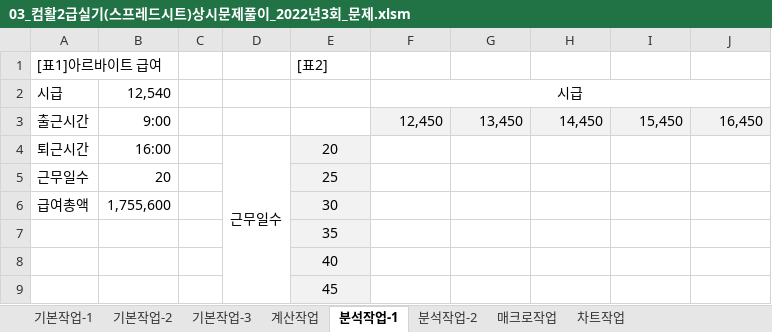
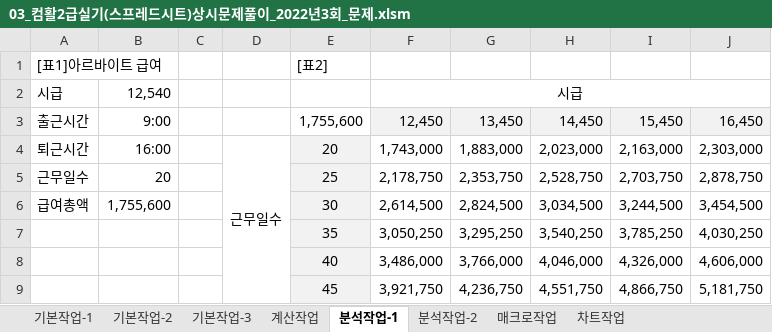
Before and after one commit to ddjunho/SQL_Injection, an Excel workbook: 03_컴활2급실기(스프레드시트)상시문제풀이_2022년3회_문제.xlsm, sheet 분석작업-1, drawn as a sheet; values as stored, in another font and other column widths than the file's, no borders; removed rows and columns are numbered as before the commit, all else as after; the diff names each change by its address in the sheet, - before the commit and + after, or states it on an @@ line.

```diff
--- a/03_컴활2급실기(스프레드시트)상시문제풀이_2022년3회_문제.xlsm (sheet 분석작업-1)
+++ b/03_컴활2급실기(스프레드시트)상시문제풀이_2022년3회_문제.xlsm (sheet 분석작업-1)
-E3: (empty)
+E3: 1,755,600
-F4: (empty)
+F4: 1,743,000
-G4: (empty)
+G4: 1,883,000
-H4: (empty)
+H4: 2,023,000
-I4: (empty)
+I4: 2,163,000
-J4: (empty)
+J4: 2,303,000
-F5: (empty)
+F5: 2,178,750
-G5: (empty)
+G5: 2,353,750
-H5: (empty)
+H5: 2,528,750
-I5: (empty)
+I5: 2,703,750
-J5: (empty)
+J5: 2,878,750
-F6: (empty)
+F6: 2,614,500
-G6: (empty)
+G6: 2,824,500
-H6: (empty)
+H6: 3,034,500
-I6: (empty)
+I6: 3,244,500
-J6: (empty)
+J6: 3,454,500
-row 7:  |  |  |  | 35
-row 8:  |  |  |  | 40
-row 9:  |  |  |  | 45
+row 7:  |  |  |  | 35 | 3,050,250 | 3,295,250 | 3,540,250 | 3,785,250 | 4,030,250
+row 8:  |  |  |  | 40 | 3,486,000 | 3,766,000 | 4,046,000 | 4,326,000 | 4,606,000
+row 9:  |  |  |  | 45 | 3,921,750 | 4,236,750 | 4,551,750 | 4,866,750 | 5,181,750
```
Also changed, not shown: sheet 계산작업, sheet 분석작업-2, sheet 매크로작업, formulas that keep their value, charts or pictures.
